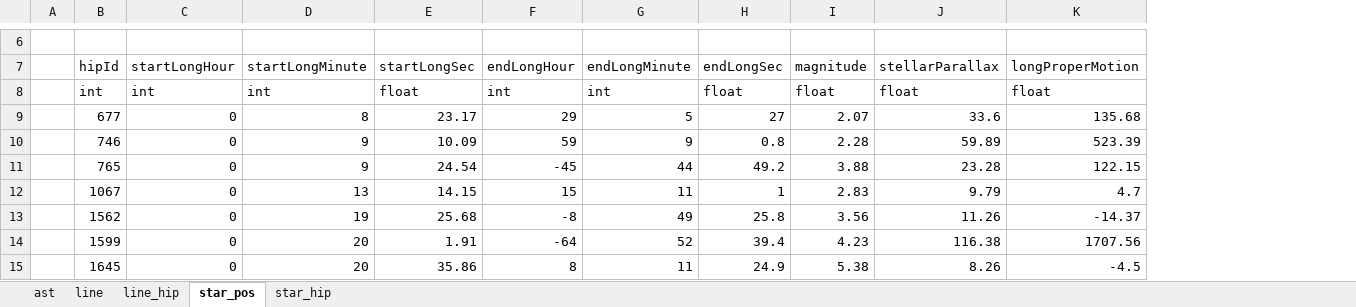
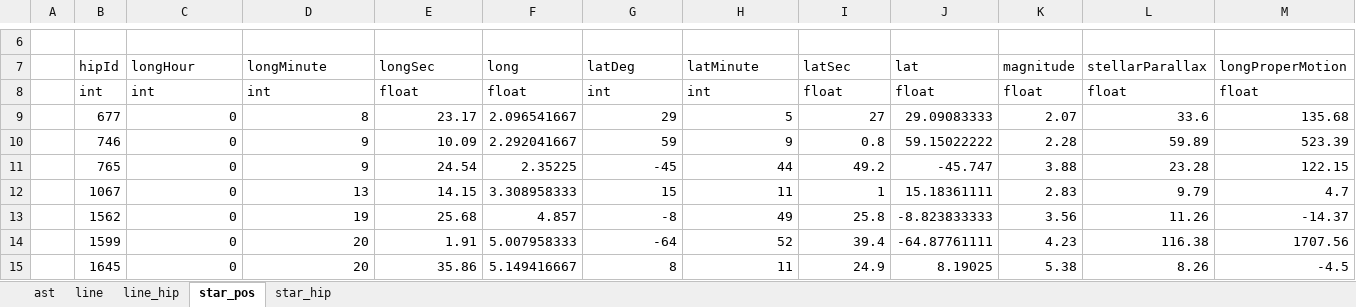
Before and after one commit to Klanly/marupeke-ikd.github.io, an Excel workbook: develop/unity/prj/AsterismNight/RowData/sheets/asterism.xlsx, sheet star_pos, drawn as a sheet; only a part is shown, gaps mark what is left out; values as stored, in another font and other column widths than the file's, no borders; addresses are those after the commit; the diff names each change by its address in the sheet, - before the commit and + after, or states it on an @@ line.

```diff
--- a/develop/unity/prj/AsterismNight/RowData/sheets/asterism.xlsx (sheet star_pos)
+++ b/develop/unity/prj/AsterismNight/RowData/sheets/asterism.xlsx (sheet star_pos)
+column F (long), rows 8-15: float | 2.096541667 | 2.292041667 | 2.35225 | 3.308958333 | 4.857 | 5.007958333 | 5.149416667
+column J (lat), rows 8-15: float | 29.09083333 | 59.15022222 | -45.747 | 15.18361111 | -8.823833333 | -64.87761111 | 8.19025
-C7: startLongHour
+C7: longHour
-D7: startLongMinute
+D7: longMinute
-E7: startLongSec
+E7: longSec
-G7: endLongHour
+G7: latDeg
-H7: endLongMinute
+H7: latMinute
-I7: endLongSec
+I7: latSec
```
Also changed, not shown: 27 other files.
